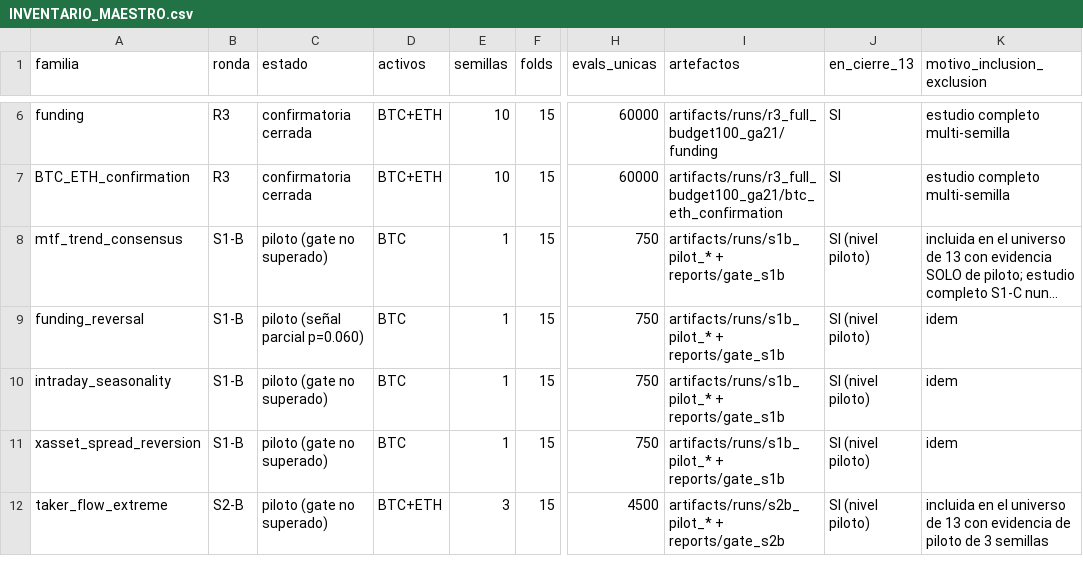
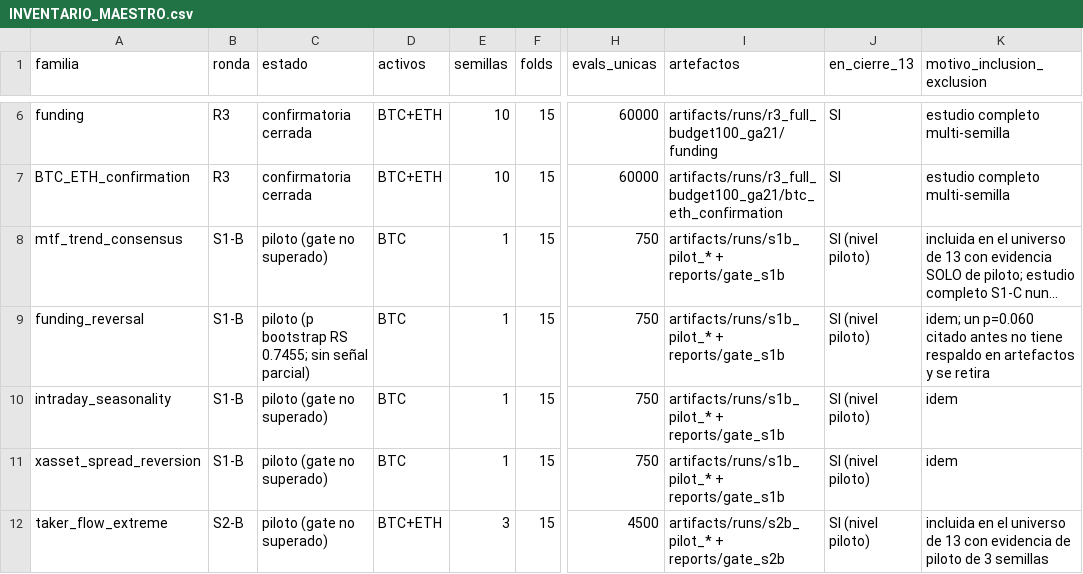
Before and after one commit to alexcolllizandra-hub/algorithmic_trading_tfm, a CSV file: reports/thesis/chapter_06/INVENTARIO_MAESTRO.csv, drawn as a sheet; only a part is shown, gaps mark what is left out; long unchanged cells end in …; the diff names each change by its address in the sheet, - before the commit and + after, or states it on an @@ line.

```diff
--- a/reports/thesis/chapter_06/INVENTARIO_MAESTRO.csv
+++ b/reports/thesis/chapter_06/INVENTARIO_MAESTRO.csv
-C9 (estado): piloto (señal parcial p=0.060)
+C9 (estado): piloto (p bootstrap RS 0.7455; sin señal parcial)
-K9 (motivo_inclusion_exclusion): idem
+K9 (motivo_inclusion_exclusion): idem; un p=0.060 citado antes no tiene respaldo en artefactos y se retira
```
Also changed, not shown: reports/thesis/chapter_07/ch7_rounds_summary.csv, 37 other files.
